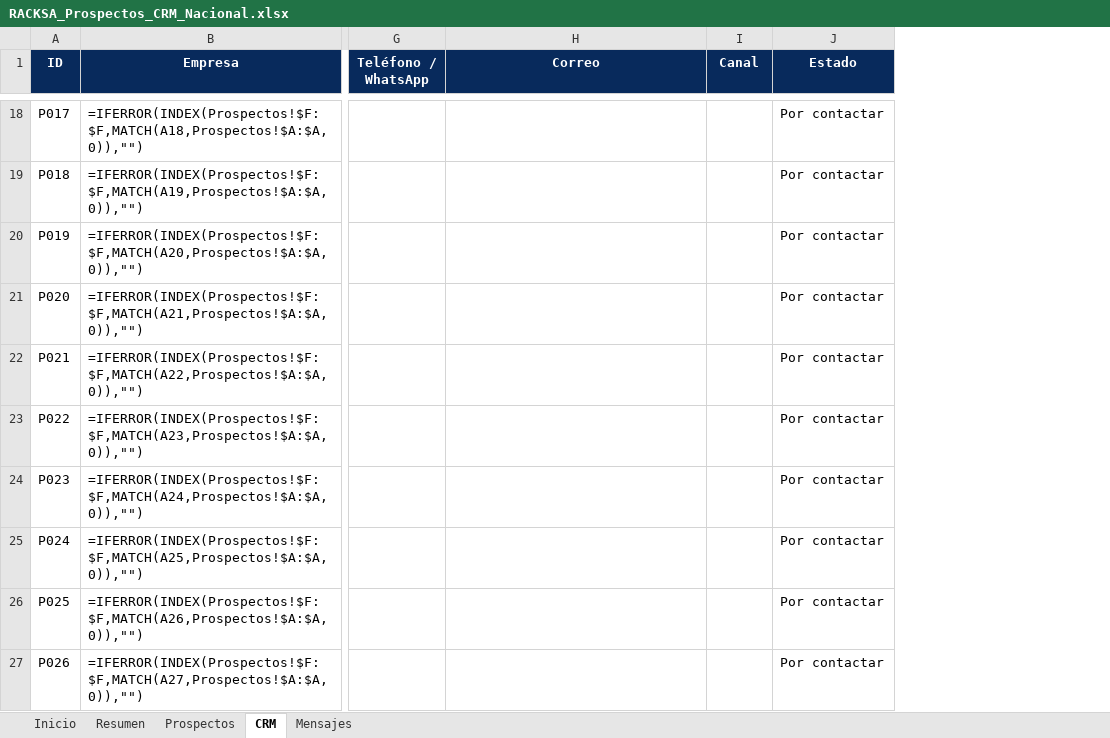
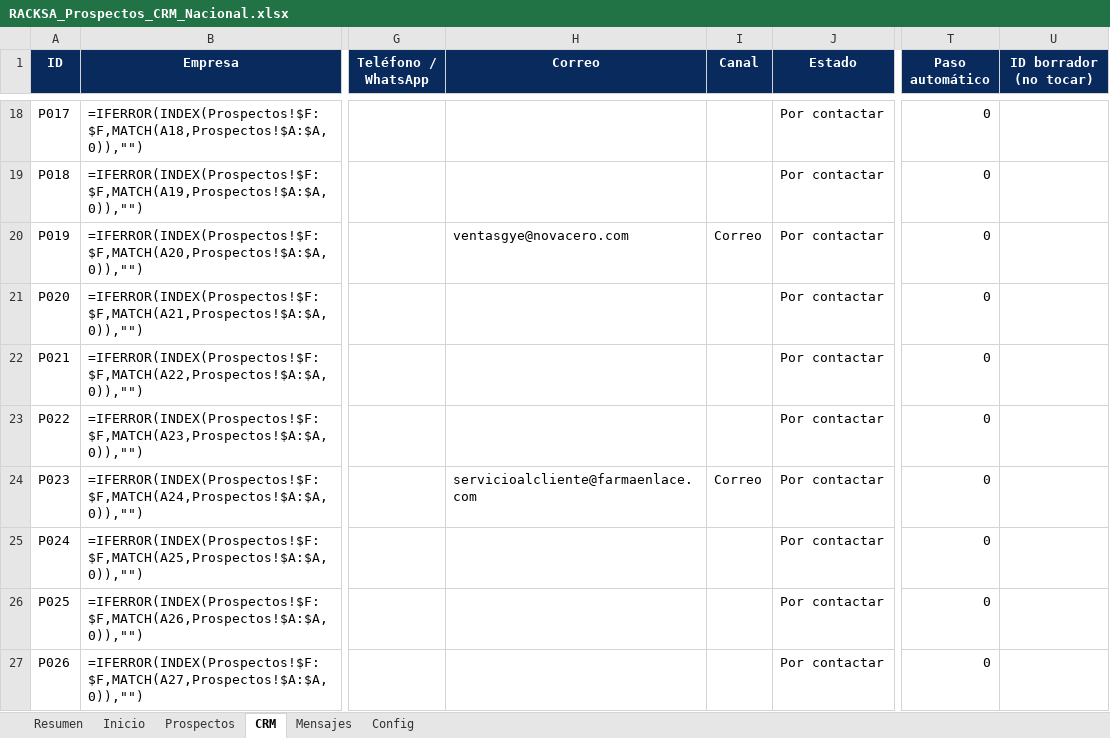
Before and after one commit to anthonymoreira124-bit/Configurador-Racksa, an Excel workbook: ventas/RACKSA_Prospectos_CRM_Nacional.xlsx, sheet CRM, drawn as a sheet; only a part is shown, gaps mark what is left out; values as stored, in another font and other column widths than the file's, no borders; formulas without a stored value are shown as written; conditional formats not drawn; the diff covers the shown part only; the diff names each change by its address in the sheet, - before the commit and + after, or states it on an @@ line.

```diff
--- a/ventas/RACKSA_Prospectos_CRM_Nacional.xlsx (sheet CRM)
+++ b/ventas/RACKSA_Prospectos_CRM_Nacional.xlsx (sheet CRM)
+sheet tab: Config
@@ sheet tab order changed: Resumen | Inicio | Prospectos | CRM | Mensajes | Config @@
+column T (Paso automático), rows 18-27: all 0
+column U (ID borrador (no tocar)), empty
-H20 (Correo): (empty)
+H20 (Correo): ventasgye@novacero.com
-I20 (Canal): (empty)
+I20 (Canal): Correo
-H24 (Correo): (empty)
+H24 (Correo): servicioalcliente@farmaenlace.com
-I24 (Canal): (empty)
+I24 (Canal): Correo
```
Also changed, not shown: 8 edited cells elsewhere in this sheet, sheet Resumen, sheet Mensajes, sheet Inicio, 2 other files.
